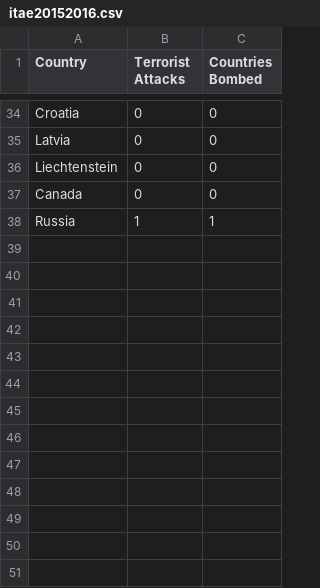
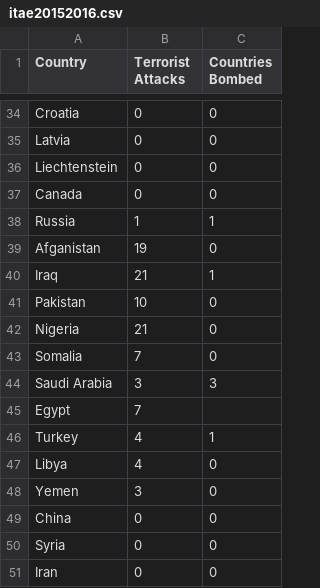
Before and after one commit to gdookie/IODS-final, a CSV file: data/itae20152016.csv, drawn as a sheet; only a part is shown, gaps mark what is left out.

Commit message:
final, v. 0.007
data wrangle -hiontaa

```diff
--- a/data/itae20152016.csv
+++ b/data/itae20152016.csv
@@ -38 +38,14 @@ Canada,0,0
 Russia, 1,1
+Afganistan, 19,0
+Iraq, 21,1
+Pakistan, 10,0
+Nigeria, 21,0
+Somalia, 7,0
+Saudi Arabia,3,3
+Egypt,7
+Turkey,4,1
+Libya,4,0
+Yemen,3,0
+China,0,0
+Syria,0,0
+Iran,0,0
```
Also changed, not shown: data/ref_asylum.csv, 21 other files.
